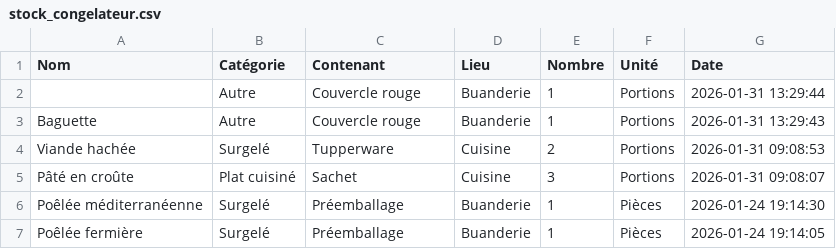
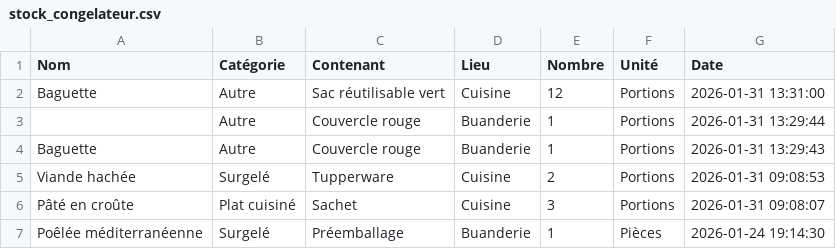
Before and after one commit to stephane0254-png/Congelateurs, a CSV file: stock_congelateur.csv, drawn as a sheet; only a part is shown; the shorter side is filled out with more unchanged rows.

Commit message:
Ajout Baguette

```diff
--- a/stock_congelateur.csv
+++ b/stock_congelateur.csv
@@ -1,2 +1,3 @@
 Nom,Catégorie,Contenant,Lieu,Nombre,Unité,Date
+Baguette,Autre,Sac réutilisable vert,Cuisine,12,Portions,2026-01-31 13:31:00
 ,Autre,Couvercle rouge,Buanderie,1,Portions,2026-01-31 13:29:44
```
